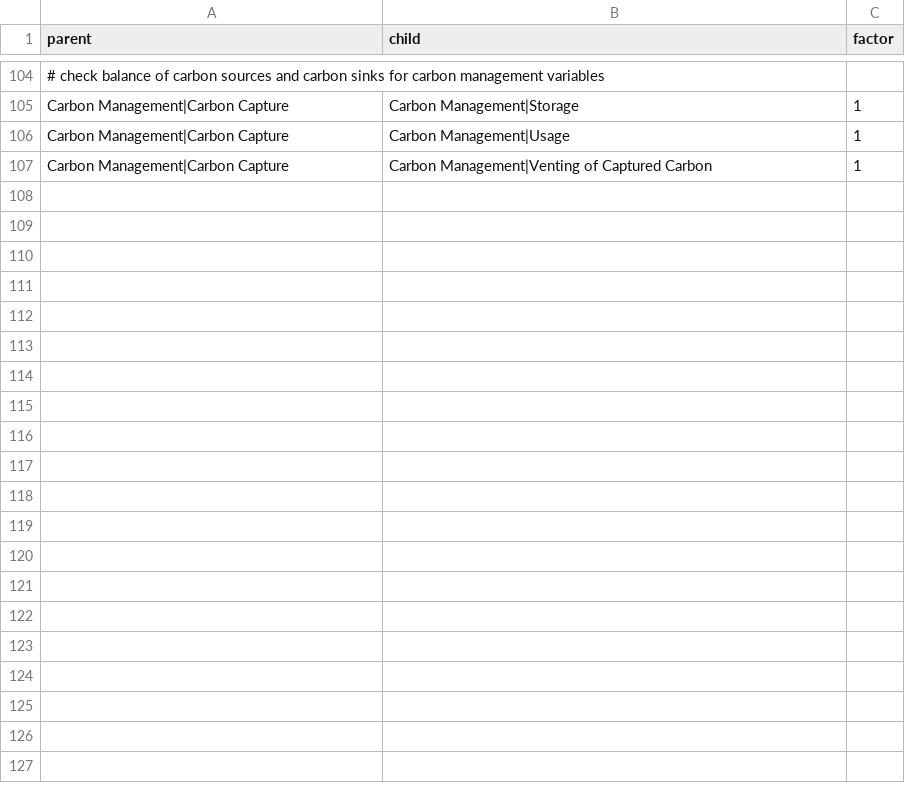
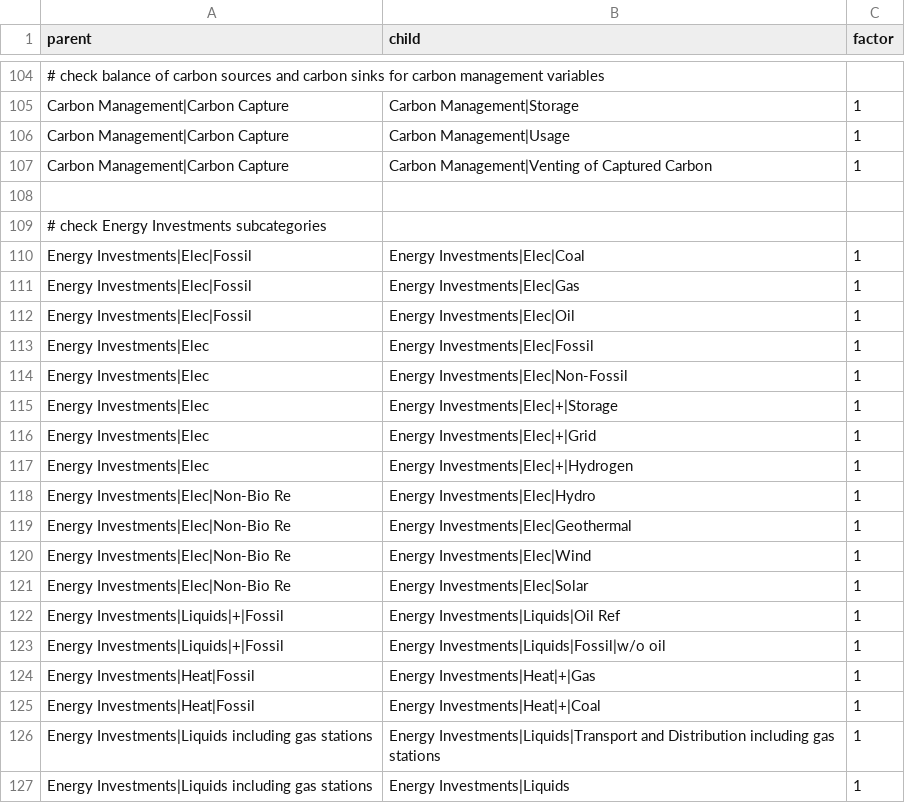
Before and after one commit to tonnrueter/remind2, a CSV file: inst/extdata/additional_summation_checks.csv, drawn as a sheet; only a part is shown, gaps mark what is left out; the diff names each change by its address in the sheet, - before the commit and + after, or states it on an @@ line.

Commit message:
add |+| to 'Energy Investments', remove DAC from Elec

```diff
--- a/inst/extdata/additional_summation_checks.csv
+++ b/inst/extdata/additional_summation_checks.csv
+row 108: (empty)
+row 109: # check Energy Investments subcategories
+row 110: Energy Investments|Elec|Fossil | Energy Investments|Elec|Coal | 1
+row 111: Energy Investments|Elec|Fossil | Energy Investments|Elec|Gas | 1
+row 112: Energy Investments|Elec|Fossil | Energy Investments|Elec|Oil | 1
+row 113: Energy Investments|Elec | Energy Investments|Elec|Fossil | 1
+row 114: Energy Investments|Elec | Energy Investments|Elec|Non-Fossil | 1
+row 115: Energy Investments|Elec | Energy Investments|Elec|+|Storage | 1
+row 116: Energy Investments|Elec | Energy Investments|Elec|+|Grid | 1
+row 117: Energy Investments|Elec | Energy Investments|Elec|+|Hydrogen | 1
+row 118: Energy Investments|Elec|Non-Bio Re | Energy Investments|Elec|Hydro | 1
+row 119: Energy Investments|Elec|Non-Bio Re | Energy Investments|Elec|Geothermal | 1
+row 120: Energy Investments|Elec|Non-Bio Re | Energy Investments|Elec|Wind | 1
+row 121: Energy Investments|Elec|Non-Bio Re | Energy Investments|Elec|Solar | 1
+row 122: Energy Investments|Liquids|+|Fossil | Energy Investments|Liquids|Oil Ref | 1
+row 123: Energy Investments|Liquids|+|Fossil | Energy Investments|Liquids|Fossil|w/o oil | 1
+row 124: Energy Investments|Heat|Fossil | Energy Investments|Heat|+|Gas | 1
+row 125: Energy Investments|Heat|Fossil | Energy Investments|Heat|+|Coal | 1
+row 126: Energy Investments|Liquids including gas stations | Energy Investments|Liquids|Transport and Distribution including gas stations | 1
+row 127: Energy Investments|Liquids including gas stations | Energy Investments|Liquids | 1
```
Also changed, not shown: 3 other files.
